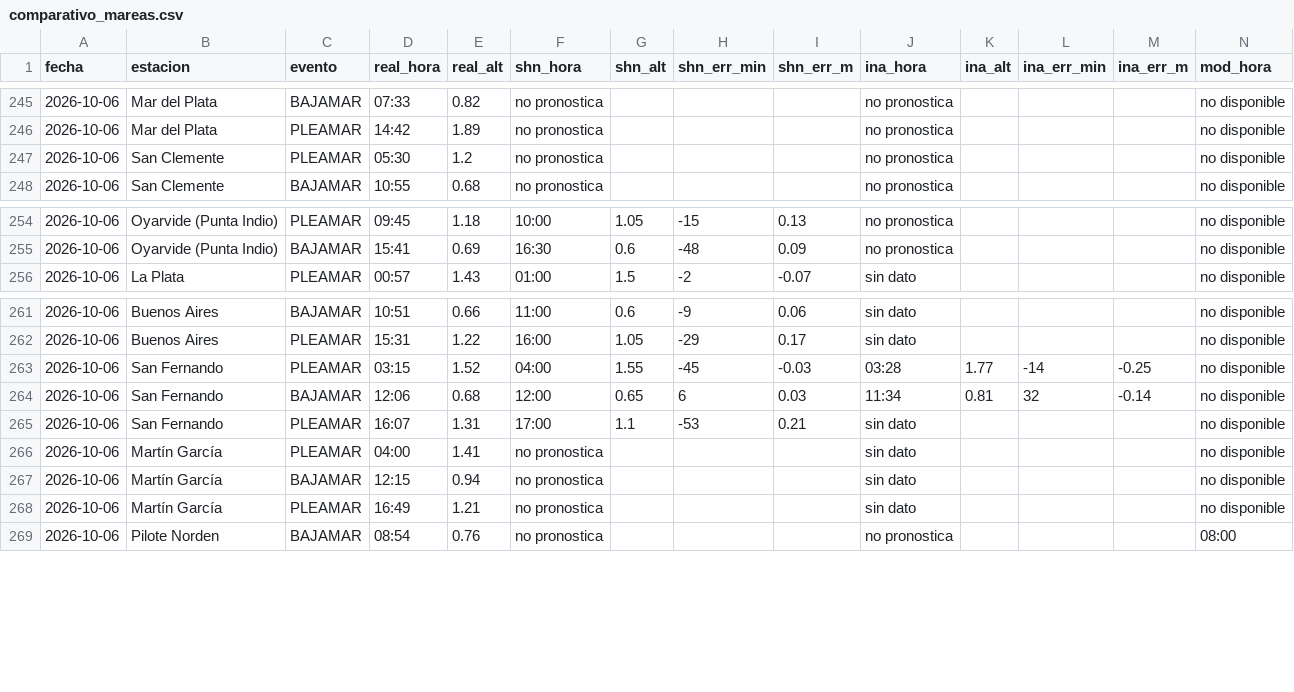
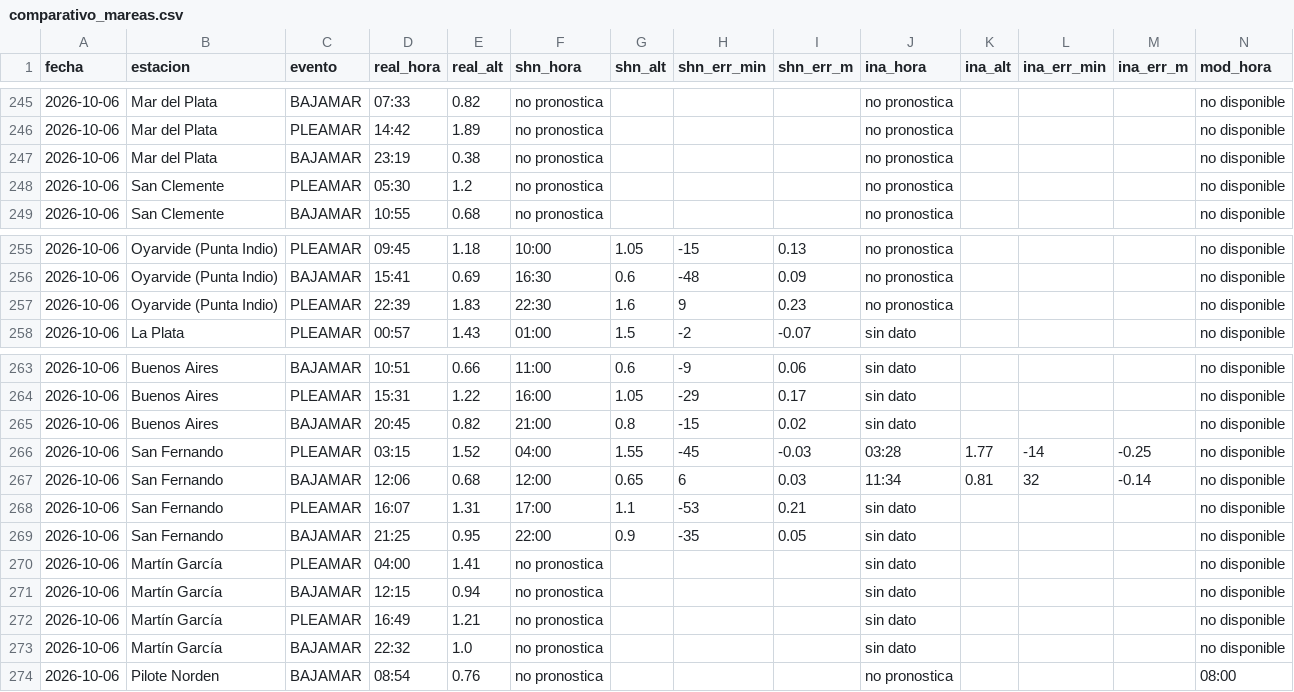
Before and after one commit to ytodojunto/COMPARATIVO_calado, a CSV file: data/comparativo_mareas.csv, drawn as a sheet; only a part is shown, gaps mark what is left out; rows hold the shown columns only; the diff names each change by its address in the sheet, - before the commit and + after, or states it on an @@ line.

```diff
--- a/data/comparativo_mareas.csv
+++ b/data/comparativo_mareas.csv
+row 247: 2026-10-06 | Mar del Plata | BAJAMAR | 23:19 | 0.38 | no pronostica |  |  |  | no pronostica |  |  |  | no disponible
+row 257: 2026-10-06 | Oyarvide (Punta Indio) | PLEAMAR | 22:39 | 1.83 | 22:30 | 1.6 | 9 | 0.23 | no pronostica |  |  |  | no disponible
+row 265: 2026-10-06 | Buenos Aires | BAJAMAR | 20:45 | 0.82 | 21:00 | 0.8 | -15 | 0.02 | sin dato |  |  |  | no disponible
+row 269: 2026-10-06 | San Fernando | BAJAMAR | 21:25 | 0.95 | 22:00 | 0.9 | -35 | 0.05 | sin dato |  |  |  | no disponible
+row 273: 2026-10-06 | Martín García | BAJAMAR | 22:32 | 1.0 | no pronostica |  |  |  | sin dato |  |  |  | no disponible
```
Also changed, not shown: 5 other files.
